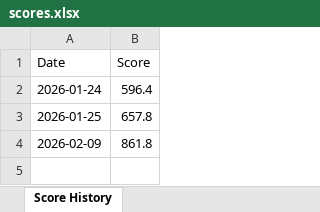
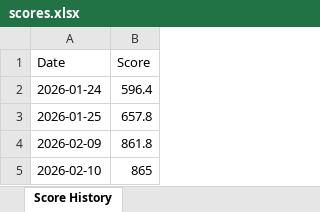
Before and after one commit to ChinZJ/VibeKat, an Excel workbook: scores.xlsx, sheet Score History, drawn as a sheet; values as stored, in another font and other column widths than the file's, no borders; the diff names each change by its address in the sheet, - before the commit and + after, or states it on an @@ line.

```diff
--- a/scores.xlsx (sheet Score History)
+++ b/scores.xlsx (sheet Score History)
+row 5: 2026-02-10 | 865
```
Also changed, not shown: 1 other file.
